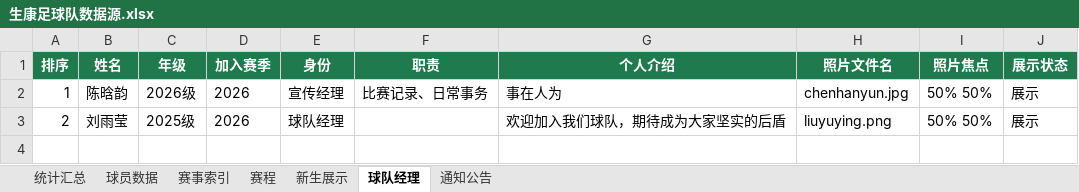
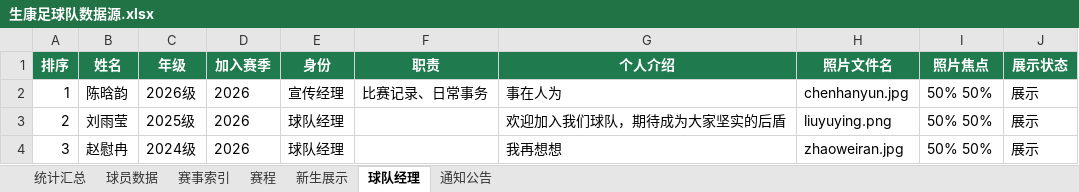
Before and after one commit to weiyanluo06-png/sk_football, an Excel workbook: data/生康足球队数据源.xlsx, sheet 球队经理, drawn as a sheet; values as stored, in another font and other column widths than the file's, no borders; table styles not drawn; the diff names each change by its address in the sheet, - before the commit and + after, or states it on an @@ line.

```diff
--- a/data/生康足球队数据源.xlsx (sheet 球队经理)
+++ b/data/生康足球队数据源.xlsx (sheet 球队经理)
+row 4: 3 | 赵慰冉 | 2024级 | 2026 | 球队经理 |  | 我再想想 | zhaoweiran.jpg | 50% 50% | 展示
```
Also changed, not shown: sheet 球员数据, sheet 统计汇总, 6 other files.
